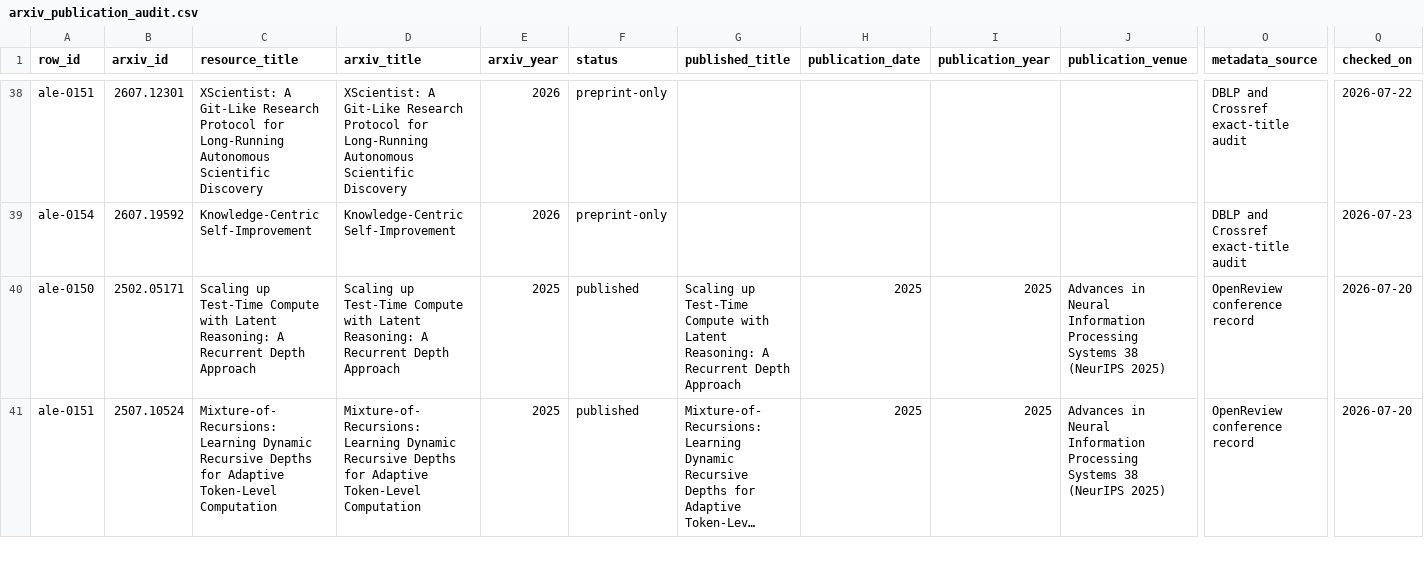
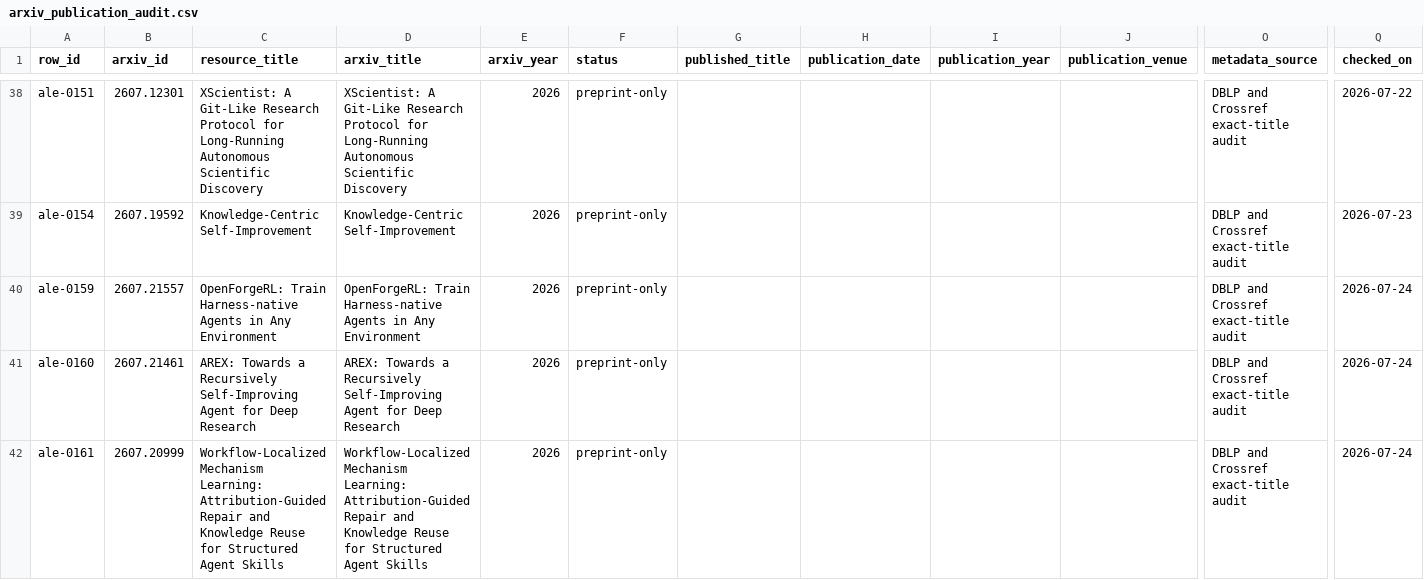
Before and after one commit to ChaoYue0307/awesome-loop-engineering, a CSV file: data/arxiv_publication_audit.csv, drawn as a sheet; only a part is shown, gaps mark what is left out; the shorter side is filled out with more unchanged rows; long unchanged cells end in …; rows hold the shown columns only; the diff covers the shown part only; the diff names each change by its address in the sheet, - before the commit and + after, or states it on an @@ line.

Commit message:
Add 31 verified Jul 23-24 resources and roll stats to 711
Adds the Jul 23-24 wave: 19 arXiv papers spanning self-improvement (AREX, knowledge-centric training via OpenForgeRL, PATS), agent memory (cue-anchored working memory, MemTools, AttriMem, workflow-localized mechanism learning), coding-agent benchmarks (Tencent WorkBuddy Bench, ICAE-Bench, IssueTrojanBench, GuardianAgentBench), verification (Best-of-Evidence, continuous assurance), and loop security (provenance auditing, cryptographically verifiable authorization, reward-channel collapse); vendor launches from Amp, GitHub (agent automation controls, Copilot cloud agent for Linear GA), and the two Claude Code security-plugin docs pages; Simon Willison and Martin Alderson on the Hugging Face incident, both annotated by attribution to the primary disclosures; and four tools led by Buzz (Block, 9.2k) and claude-thermos. Rejected PenguinHarness for unsubstantiated traction claims and a bot-starred repo caught by the verifier.

Every arXiv title verified against its abs page; publication decisions resolved for all 19; source audit 711/711 reachable. Rolls 680 to 711 across every surface and re-renders the social card as social-preview-711-v10.png with the renamed share page. Also repairs count drift the checker cannot see: the zh-CN, es, ja, and ko translations still described 20 patterns and 20 contracts (ko also kept the old resource total, since Korean particles defeat regex word boundaries), now corrected to 22/22 in all languages. Built and shipped from a clean clone while the Dropbox working copy was locked by a file-provider outage.

```diff
--- a/data/arxiv_publication_audit.csv
+++ b/data/arxiv_publication_audit.csv
+row 40: ale-0159 | 2607.21557 | OpenForgeRL: Train Harness-native Agents in Any Environment | OpenForgeRL: Train Harness-native Agents in Any Environment | 2026 | preprint-only |  |  |  |  | DBLP and Crossref exact-title audit | 2026-07-24
+row 41: ale-0160 | 2607.21461 | AREX: Towards a Recursively Self-Improving Agent for Deep Research | AREX: Towards a Recursively Self-Improving Agent for Deep Research | 2026 | preprint-only |  |  |  |  | DBLP and Crossref exact-title audit | 2026-07-24
+row 42: ale-0161 | 2607.20999 | Workflow-Localized Mechanism Learning: Attribution-Guided Repair and Knowledge Reuse for Structured Agent Skills | Workflow-Localized Mechanism Learning: Attribution-Guided Repair and Knowledge Reuse for Structured Agent Skills | 2026 | preprint-only |  |  |  |  | DBLP and Crossref exact-title audit | 2026-07-24
```
Also changed, not shown: 16 added rows elsewhere in this file, 25 other files.
